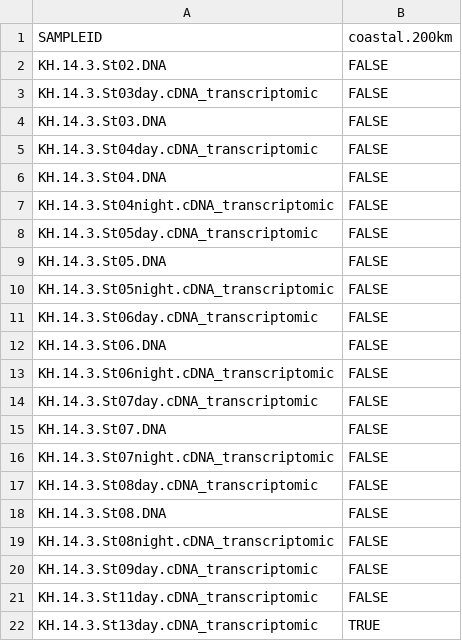
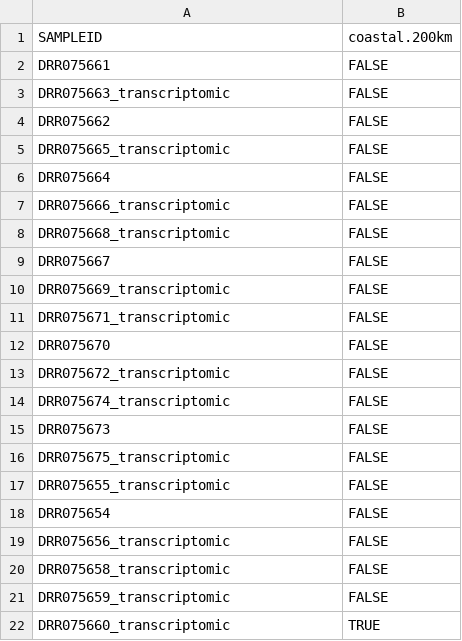
Before and after one commit to jdmagasin/nifH-ASV-workflow, a CSV file: Data/StudyMetadata/Shiozaki_2017/coastal_or_ocean.csv, drawn as a sheet.

```diff
--- a/Data/StudyMetadata/Shiozaki_2017/coastal_or_ocean.csv
+++ b/Data/StudyMetadata/Shiozaki_2017/coastal_or_ocean.csv
@@ -1,22 +1,22 @@
 SAMPLEID,coastal.200km
-KH.14.3.St02.DNA,FALSE
-KH.14.3.St03day.cDNA_transcriptomic,FALSE
-KH.14.3.St03.DNA,FALSE
-KH.14.3.St04day.cDNA_transcriptomic,FALSE
-KH.14.3.St04.DNA,FALSE
-KH.14.3.St04night.cDNA_transcriptomic,FALSE
-KH.14.3.St05day.cDNA_transcriptomic,FALSE
-KH.14.3.St05.DNA,FALSE
-KH.14.3.St05night.cDNA_transcriptomic,FALSE
-KH.14.3.St06day.cDNA_transcriptomic,FALSE
-KH.14.3.St06.DNA,FALSE
-KH.14.3.St06night.cDNA_transcriptomic,FALSE
-KH.14.3.St07day.cDNA_transcriptomic,FALSE
-KH.14.3.St07.DNA,FALSE
-KH.14.3.St07night.cDNA_transcriptomic,FALSE
-KH.14.3.St08day.cDNA_transcriptomic,FALSE
-KH.14.3.St08.DNA,FALSE
-KH.14.3.St08night.cDNA_transcriptomic,FALSE
-KH.14.3.St09day.cDNA_transcriptomic,FALSE
-KH.14.3.St11day.cDNA_transcriptomic,FALSE
-KH.14.3.St13day.cDNA_transcriptomic,TRUE
+DRR075661,FALSE
+DRR075663_transcriptomic,FALSE
+DRR075662,FALSE
+DRR075665_transcriptomic,FALSE
+DRR075664,FALSE
+DRR075666_transcriptomic,FALSE
+DRR075668_transcriptomic,FALSE
+DRR075667,FALSE
+DRR075669_transcriptomic,FALSE
+DRR075671_transcriptomic,FALSE
+DRR075670,FALSE
+DRR075672_transcriptomic,FALSE
+DRR075674_transcriptomic,FALSE
+DRR075673,FALSE
+DRR075675_transcriptomic,FALSE
+DRR075655_transcriptomic,FALSE
+DRR075654,FALSE
+DRR075656_transcriptomic,FALSE
+DRR075658_transcriptomic,FALSE
+DRR075659_transcriptomic,FALSE
+DRR075660_transcriptomic,TRUE
```
Also changed, not shown: 1 other file.
